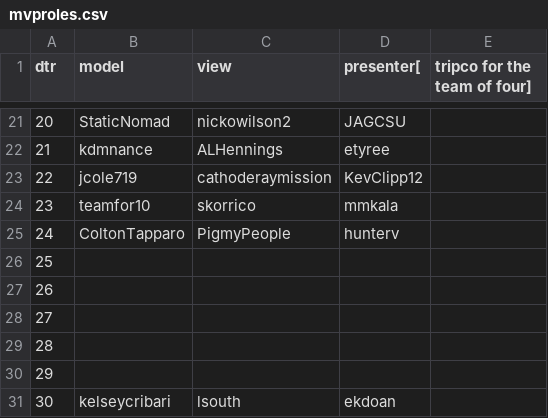
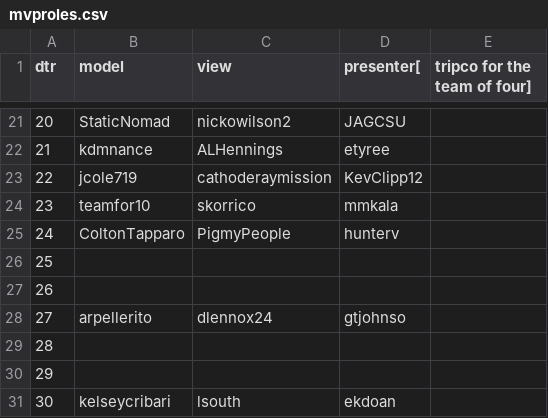
Before and after one commit to csu2017sp314/class, a CSV file: mvproles.csv, drawn as a sheet; only a part is shown, gaps mark what is left out.

Commit message:
Adding MVP roles (#308)

```diff
--- a/mvproles.csv
+++ b/mvproles.csv
@@ -27,3 +27,3 @@ dtr,model,view,presenter[,tripco for the team of four]
 26,,,
-27,,,
+27,arpellerito,dlennox24,gtjohnso
 28,,,
```
